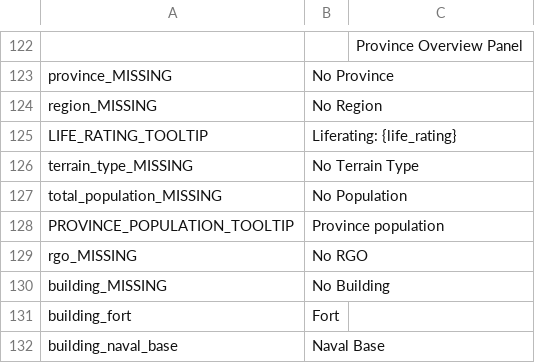
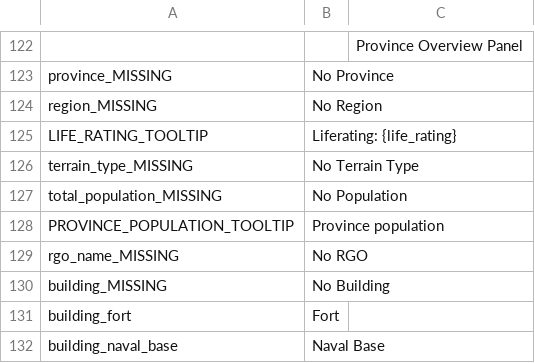
Before and after one commit to OpenVicProject/OpenVic, a CSV file: game/localisation/en_GB/menus.csv, drawn as a sheet; only a part is shown, gaps mark what is left out.

Commit message:
Back to UI Work - UIAdapter -> UITools with cleaner API - GUIOverlappingElementsBox (for core and modifier icons) - Improved GUINode API - Province building slots - TypeHints for files in the GameSession folder - Incorporate SIM strong colour types

```diff
--- a/game/localisation/en_GB/menus.csv
+++ b/game/localisation/en_GB/menus.csv
@@ -128,3 +128,3 @@ total_population_MISSING;No Population
 PROVINCE_POPULATION_TOOLTIP;Province population
-rgo_MISSING;No RGO
+rgo_name_MISSING;No RGO
 building_MISSING;No Building
```
Also changed, not shown: 29 other files.
